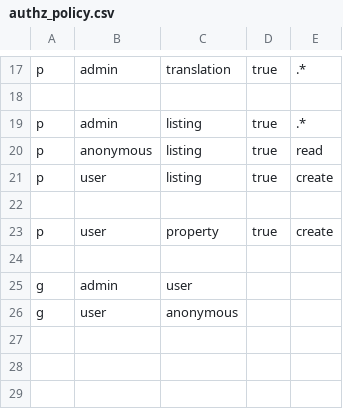
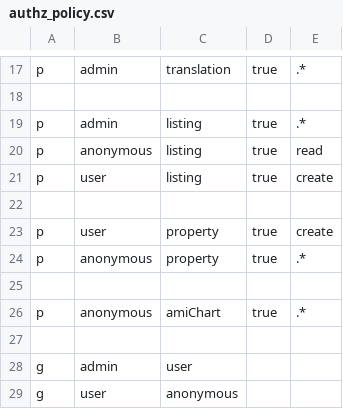
Before and after one commit to CityOfDetroit/bloom, a CSV file: backend/core/src/auth/authz_policy.csv, drawn as a sheet; only a part is shown, gaps mark what is left out.

Commit message:
Update the data import scripts such that the imported listings are displayed without errors by the frontend (#12)

```diff
--- a/backend/core/src/auth/authz_policy.csv
+++ b/backend/core/src/auth/authz_policy.csv
@@ -23,2 +23,5 @@ p, user, listing, true, create
 p, user, property, true, create
+p, anonymous, property, true, .*
+
+p, anonymous, amiChart, true, .*
 
```
Also changed, not shown: 9 other files.
